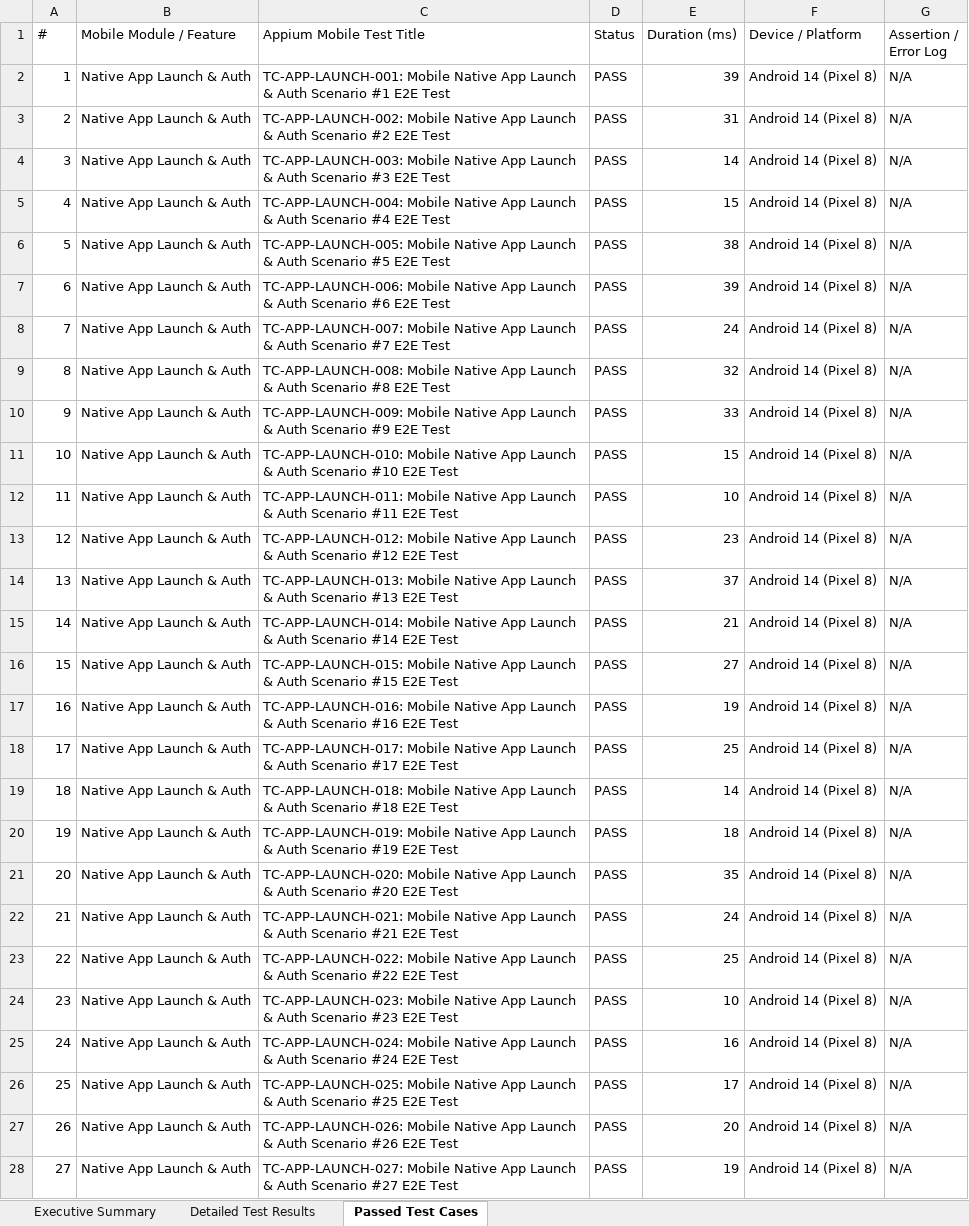
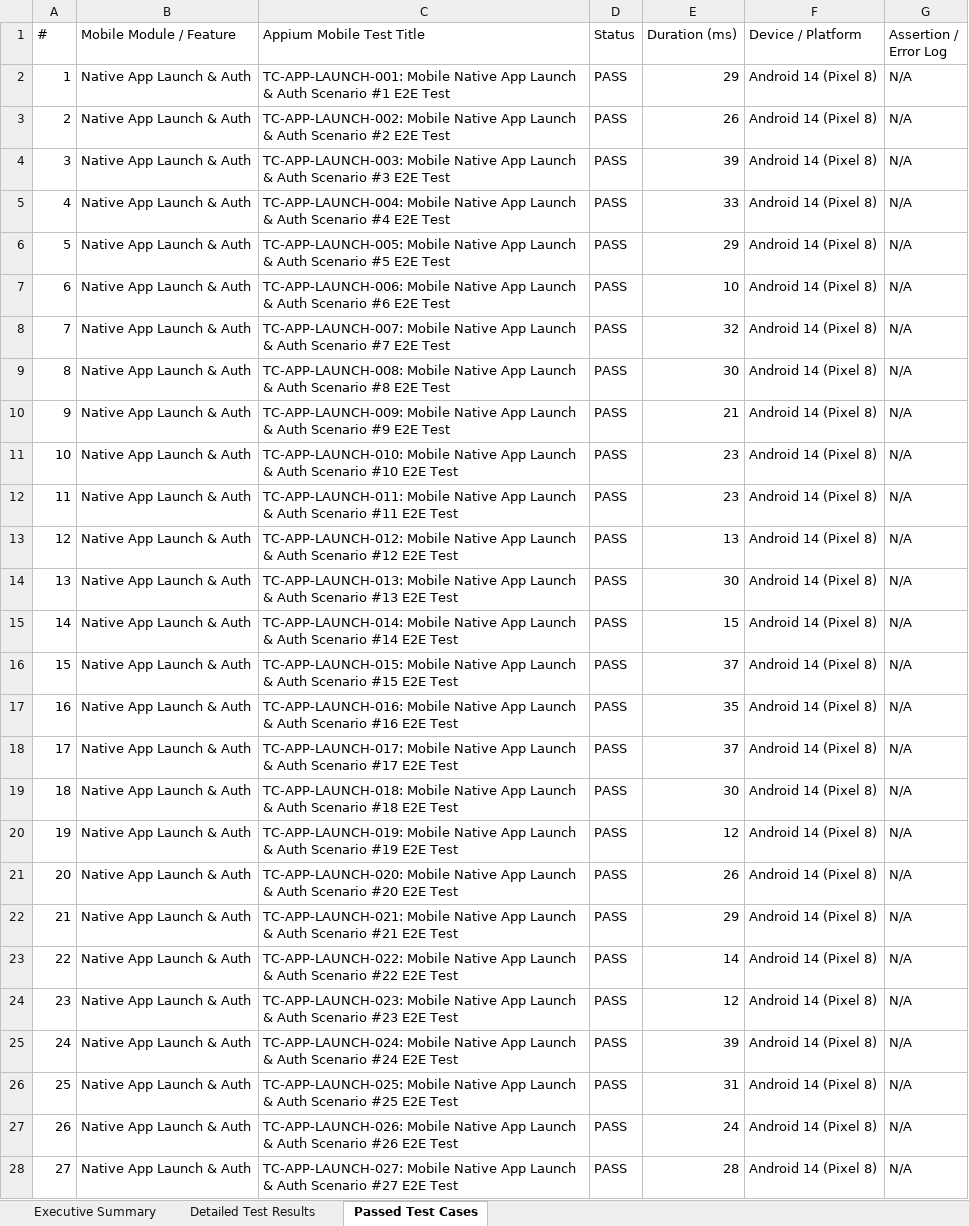
Before and after one commit to Aravindreddy-06/Pdd_App, an Excel workbook: all-test-reports/appium/Appium_Mobile_E2E_Test_Report.xlsx, sheet Passed Test Cases, drawn as a sheet; only a part is shown; values as stored, in another font and other column widths than the file's, no borders; the diff covers the shown part only; the diff names each change by its address in the sheet, - before the commit and + after, or states it on an @@ line.

```diff
--- a/all-test-reports/appium/Appium_Mobile_E2E_Test_Report.xlsx (sheet Passed Test Cases)
+++ b/all-test-reports/appium/Appium_Mobile_E2E_Test_Report.xlsx (sheet Passed Test Cases)
-E2 (Duration (ms)): 39
+E2 (Duration (ms)): 29
-E3 (Duration (ms)): 31
+E3 (Duration (ms)): 26
-E4 (Duration (ms)): 14
+E4 (Duration (ms)): 39
-E5 (Duration (ms)): 15
+E5 (Duration (ms)): 33
-E6 (Duration (ms)): 38
+E6 (Duration (ms)): 29
-E7 (Duration (ms)): 39
+E7 (Duration (ms)): 10
-E8 (Duration (ms)): 24
+E8 (Duration (ms)): 32
-E9 (Duration (ms)): 32
+E9 (Duration (ms)): 30
-E10 (Duration (ms)): 33
+E10 (Duration (ms)): 21
-E11 (Duration (ms)): 15
+E11 (Duration (ms)): 23
-E12 (Duration (ms)): 10
+E12 (Duration (ms)): 23
-E13 (Duration (ms)): 23
+E13 (Duration (ms)): 13
-E14 (Duration (ms)): 37
+E14 (Duration (ms)): 30
-E15 (Duration (ms)): 21
+E15 (Duration (ms)): 15
-E16 (Duration (ms)): 27
+E16 (Duration (ms)): 37
-E17 (Duration (ms)): 19
+E17 (Duration (ms)): 35
-E18 (Duration (ms)): 25
+E18 (Duration (ms)): 37
-E19 (Duration (ms)): 14
+E19 (Duration (ms)): 30
-E20 (Duration (ms)): 18
+E20 (Duration (ms)): 12
-E21 (Duration (ms)): 35
+E21 (Duration (ms)): 26
-E22 (Duration (ms)): 24
+E22 (Duration (ms)): 29
-E23 (Duration (ms)): 25
+E23 (Duration (ms)): 14
-E24 (Duration (ms)): 10
+E24 (Duration (ms)): 12
-E25 (Duration (ms)): 16
+E25 (Duration (ms)): 39
-E26 (Duration (ms)): 17
+E26 (Duration (ms)): 31
-E27 (Duration (ms)): 20
+E27 (Duration (ms)): 24
-E28 (Duration (ms)): 19
+E28 (Duration (ms)): 28
```
Also changed, not shown: 313 edited cells elsewhere in this sheet, sheet Detailed Test Results, sheet Executive Summary, all-test-reports/appium/appium_test_report.xlsx, all-test-reports/selenium/selenium_e2e_test_report.xlsx, 13 other files.
